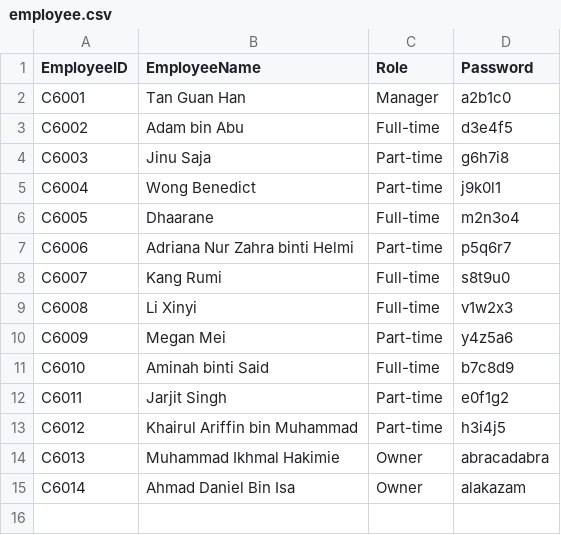
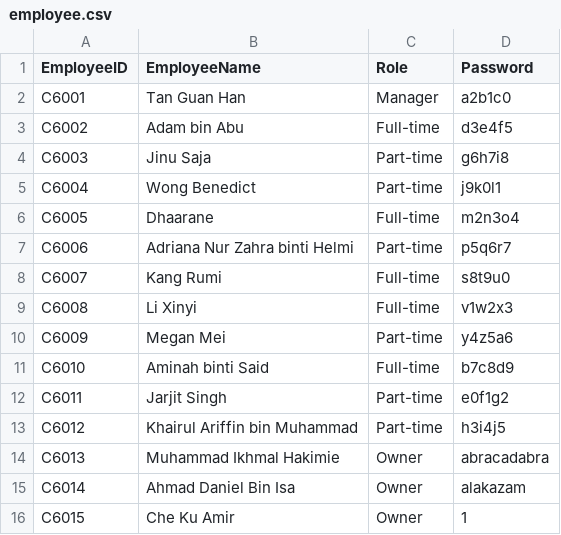
Before and after one commit to Khytron/Store-Management-System-7FOP, a CSV file: csv_database/employee.csv, drawn as a sheet; the diff names each change by its address in the sheet, - before the commit and + after, or states it on an @@ line.

```diff
--- a/csv_database/employee.csv
+++ b/csv_database/employee.csv
+row 16: C6015 | Che Ku Amir | Owner | 1
```
Also changed, not shown: csv_database/attendance.csv, 4 other files.
